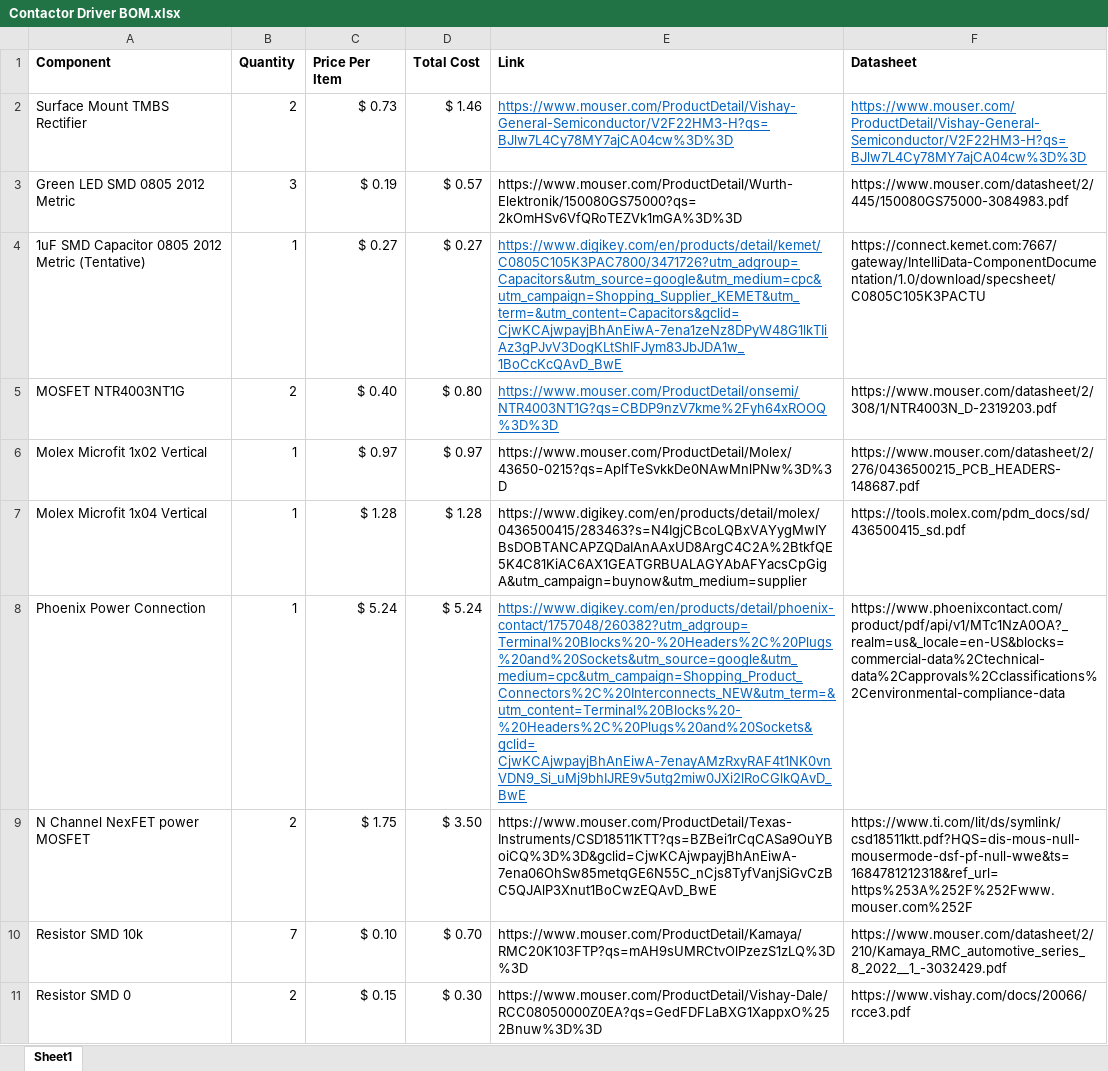
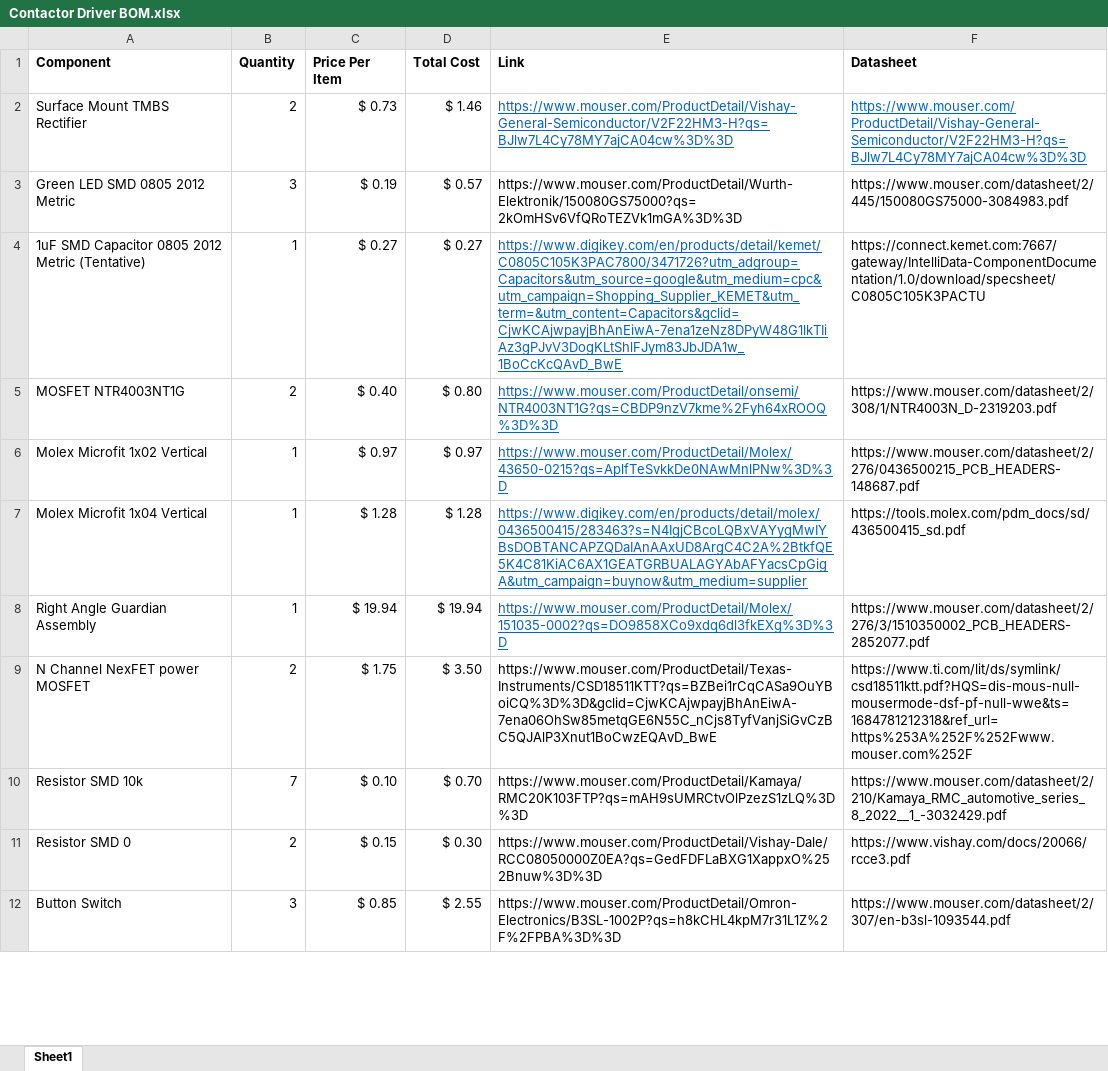
Before and after one commit to lhr-solar/Contactor-DriverPCB, an Excel workbook: Contactor Driver BOM.xlsx, sheet Sheet1, drawn as a sheet; only a part is shown; the shorter side is filled out with more unchanged rows; values as stored, in another font and other column widths than the file's, no borders; removed rows and columns are numbered as before the commit, all else as after; the diff covers the shown part only; the diff names each change by its address in the sheet, - before the commit and + after, or states it on an @@ line.

Commit message:
Fixed error in footprint

```diff
--- a/Contactor Driver BOM.xlsx (sheet Sheet1)
+++ b/Contactor Driver BOM.xlsx (sheet Sheet1)
@@ E6:E7 underline: off → on, text colour: black → #0563C1 @@
-row 8: Phoenix Power Connection | 1 | $ 5.24 | $ 5.24 | https://www.digikey.com/en/products/detail/phoenix-contact/1757048/260382?utm_adgroup=Terminal%20Blocks%20-%20Headers%2C%20Plugs%20and%20Sockets&utm_source=google&utm_medium=cpc&utm_campaign=Shopping_Product_Connectors%2C%20Interconnects_NEW&utm_term=&utm_content=Terminal%20Blocks%20-%20Headers%2C%20Plugs%20and%20Sockets&gclid= CjwKCAjwpayjBhAnEiwA-7enayAMzRxyRAF4t1NK0vnVDN9_Si_uMj9bhIJRE9v5utg2miw0JXi2lRoCGlkQAvD_BwE | https://www.phoenixcontact.com/product/pdf/api/v1/MTc1NzA0OA?_realm=us&_locale=en-US&blocks=commercial-data%2Ctechnical-data%2Capprovals%2Cclassifications%2Cenvironmental-compliance-data
+row 8: Right Angle Guardian Assembly | 1 | $ 19.94 | $ 19.94 | https://www.mouser.com/ProductDetail/Molex/151035-0002?qs=DO9858XCo9xdq6dl3fkEXg%3D%3D | https://www.mouser.com/datasheet/2/276/3/1510350002_PCB_HEADERS-2852077.pdf
```
Also changed, not shown: 1 edited cell and cell formats elsewhere in this sheet.
